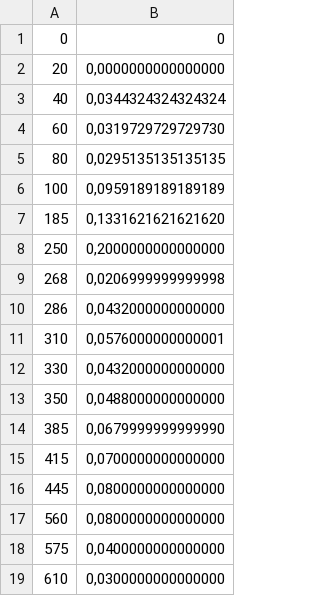
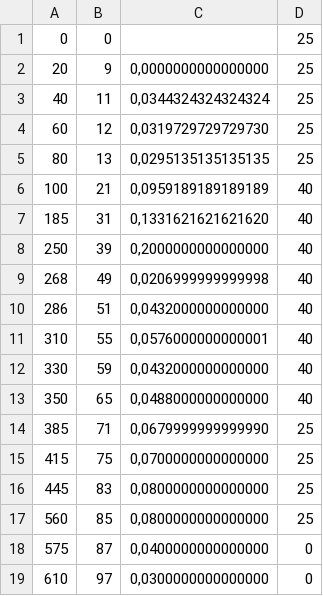
Before and after one commit to tsig-idr/navigator-tool, a CSV file: sheetscript/FenoT.csv, drawn as a sheet; addresses are those after the commit; the diff names each change by its address in the sheet, - before the commit and + after, or states it on an @@ line.

```diff
--- a/sheetscript/FenoT.csv
+++ b/sheetscript/FenoT.csv
+column B, rows 1-19: 0 | 9 | 11 | 12 | 13 | 21 | 31 | 39 | 49 | 51 | 55 | 59 | 65 | 71 | 75 | 83 | 85 | 87 | 97
+column D, rows 1-19: 25 | 25 | 25 | 25 | 25 | 40 | 40 | 40 | 40 | 40 | 40 | 40 | 40 | 25 | 25 | 25 | 25 | 0 | 0
-C1: 0
+C1: (empty)
```
Also changed, not shown: 4 other files.
